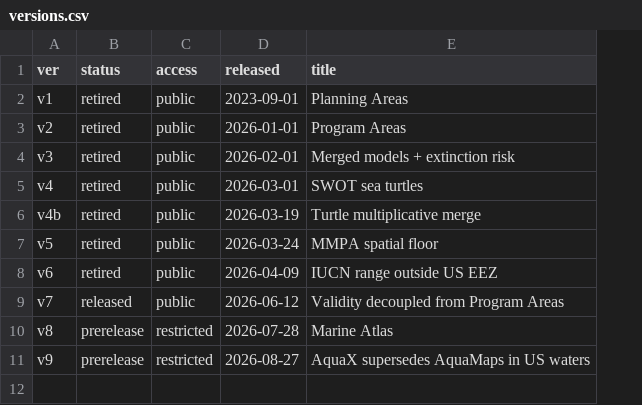
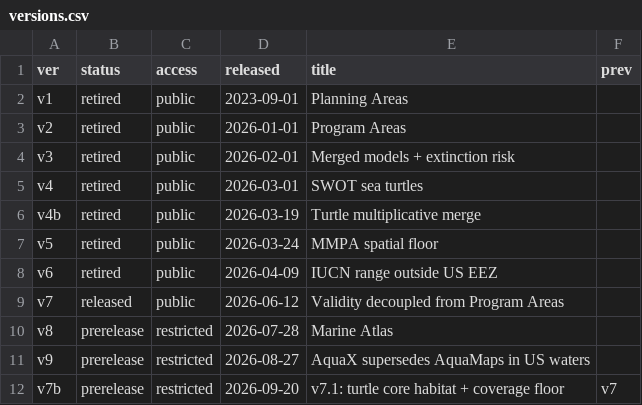
Before and after one commit to MarineSensitivity/workflows, a CSV file: data/versions.csv, drawn as a sheet; the diff names each change by its address in the sheet, - before the commit and + after, or states it on an @@ line.

```diff
--- a/data/versions.csv
+++ b/data/versions.csv
+column F (prev), empty
+row 12: v7b | prerelease | restricted | 2026-09-20 | v7.1: turtle core habitat + coverage floor | v7
```
Also changed, not shown: data/zone_sets.csv, 3 other files.
